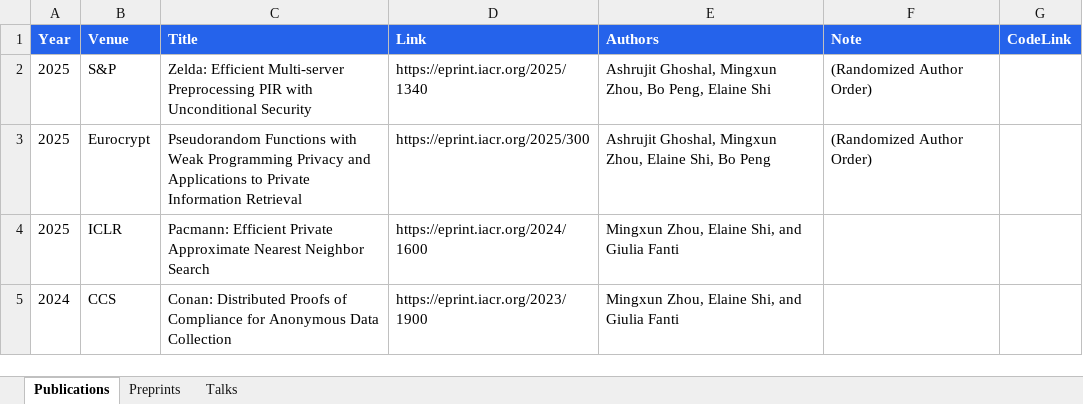
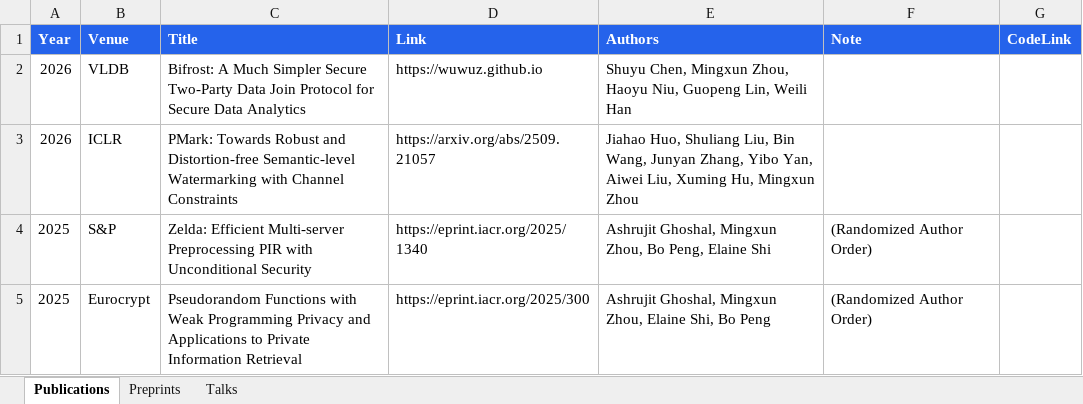
Before and after one commit to wuwuz/wuwuz.github.io, an Excel workbook: publications.xlsx, sheet Publications, drawn as a sheet; only a part is shown; the shorter side is filled out with more unchanged rows; values as stored, in another font and other column widths than the file's, no borders; the diff names each change by its address in the sheet, - before the commit and + after, or states it on an @@ line.

```diff
--- a/publications.xlsx (sheet Publications)
+++ b/publications.xlsx (sheet Publications)
+row 2: 2026 | VLDB | Bifrost: A Much Simpler Secure Two-Party Data Join Protocol for Secure Data Analytics | https://wuwuz.github.io | Shuyu Chen, Mingxun Zhou, Haoyu Niu, Guopeng Lin, Weili Han
+row 3: 2026 | ICLR | PMark: Towards Robust and Distortion-free Semantic-level Watermarking with Channel Constraints | https://arxiv.org/abs/2509.21057 | Jiahao Huo, Shuliang Liu, Bin Wang, Junyan Zhang, Yibo Yan, Aiwei Liu, Xuming Hu, Mingxun Zhou
```
Also changed, not shown: sheet Preprints, 3 other files.
